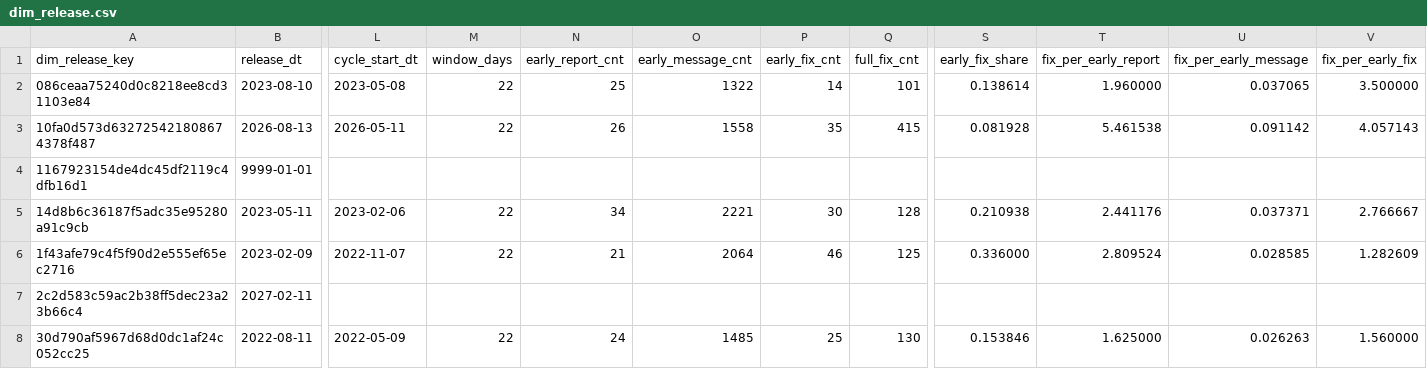
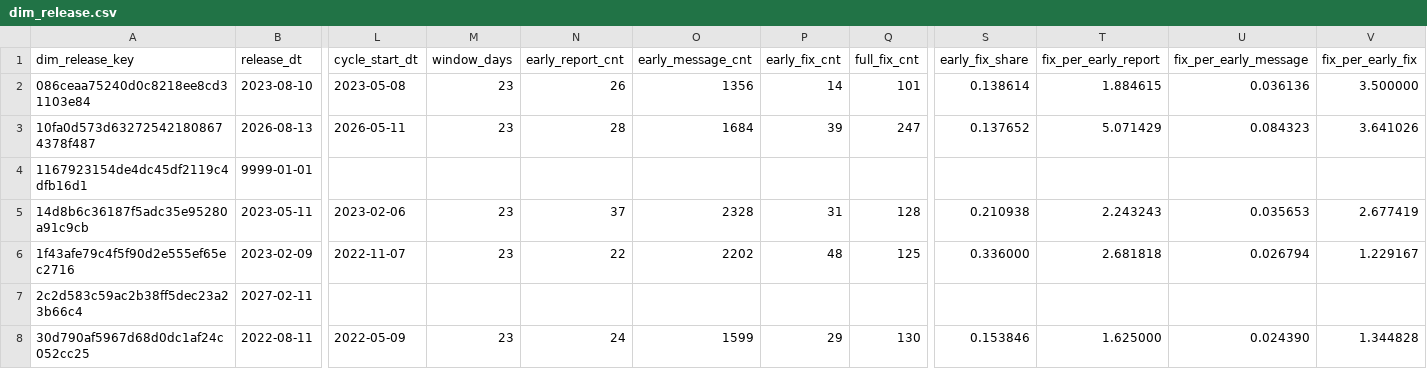
Before and after one commit to dorianinsights/postgres_bug_analysis, a CSV file: data/derived/dim_release.csv, drawn as a sheet; only a part is shown, gaps mark what is left out; the diff covers the shown part only; the diff names each change by its address in the sheet, - before the commit and + after, or states it on an @@ line.

```diff
--- a/data/derived/dim_release.csv
+++ b/data/derived/dim_release.csv
-M2:M3 (window_days): 22
+M2:M3 (window_days): 23
-N2 (early_report_cnt): 25
+N2 (early_report_cnt): 26
-O2 (early_message_cnt): 1322
+O2 (early_message_cnt): 1356
-T2 (fix_per_early_report): 1.960000
+T2 (fix_per_early_report): 1.884615
-U2 (fix_per_early_message): 0.037065
+U2 (fix_per_early_message): 0.036136
-N3 (early_report_cnt): 26
+N3 (early_report_cnt): 28
-O3 (early_message_cnt): 1558
+O3 (early_message_cnt): 1684
-P3 (early_fix_cnt): 35
+P3 (early_fix_cnt): 39
-Q3 (full_fix_cnt): 415
+Q3 (full_fix_cnt): 247
-S3 (early_fix_share): 0.081928
+S3 (early_fix_share): 0.137652
-T3 (fix_per_early_report): 5.461538
+T3 (fix_per_early_report): 5.071429
-U3 (fix_per_early_message): 0.091142
+U3 (fix_per_early_message): 0.084323
-V3 (fix_per_early_fix): 4.057143
+V3 (fix_per_early_fix): 3.641026
-M5:M6 (window_days): 22
+M5:M6 (window_days): 23
-N5 (early_report_cnt): 34
+N5 (early_report_cnt): 37
-O5 (early_message_cnt): 2221
+O5 (early_message_cnt): 2328
-P5 (early_fix_cnt): 30
+P5 (early_fix_cnt): 31
-T5 (fix_per_early_report): 2.441176
+T5 (fix_per_early_report): 2.243243
-U5 (fix_per_early_message): 0.037371
+U5 (fix_per_early_message): 0.035653
-V5 (fix_per_early_fix): 2.766667
+V5 (fix_per_early_fix): 2.677419
-N6 (early_report_cnt): 21
+N6 (early_report_cnt): 22
-O6 (early_message_cnt): 2064
+O6 (early_message_cnt): 2202
-P6 (early_fix_cnt): 46
+P6 (early_fix_cnt): 48
-T6 (fix_per_early_report): 2.809524
+T6 (fix_per_early_report): 2.681818
-U6 (fix_per_early_message): 0.028585
+U6 (fix_per_early_message): 0.026794
-V6 (fix_per_early_fix): 1.282609
+V6 (fix_per_early_fix): 1.229167
-M8 (window_days): 22
+M8 (window_days): 23
-O8 (early_message_cnt): 1485
+O8 (early_message_cnt): 1599
-P8 (early_fix_cnt): 25
+P8 (early_fix_cnt): 29
-U8 (fix_per_early_message): 0.026263
+U8 (fix_per_early_message): 0.024390
-V8 (fix_per_early_fix): 1.560000
+V8 (fix_per_early_fix): 1.344828
```
Also changed, not shown: 97 edited cells elsewhere in this file, data/derived/fct_branch_size_weekly.csv, data/derived/fct_origin_activity_monthly_agg.csv, 5 other files.
